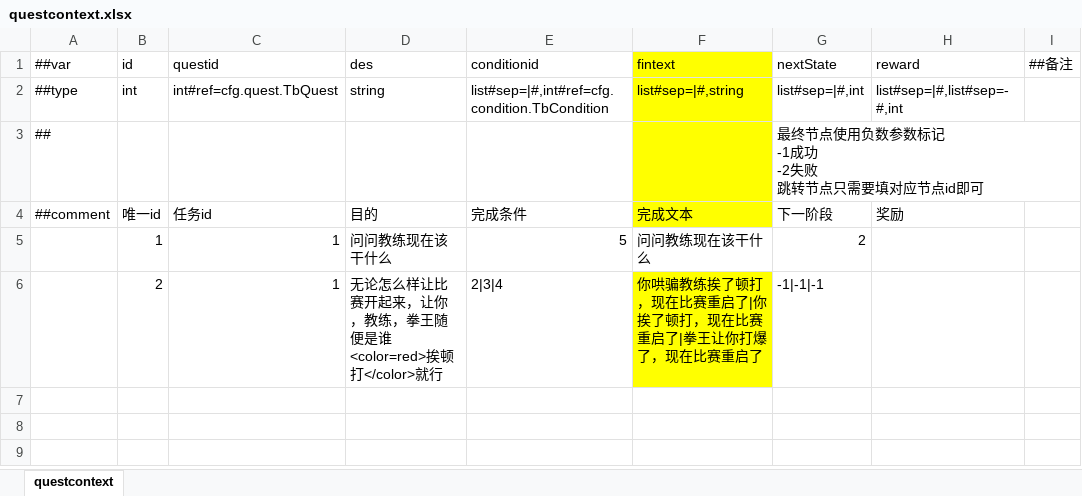
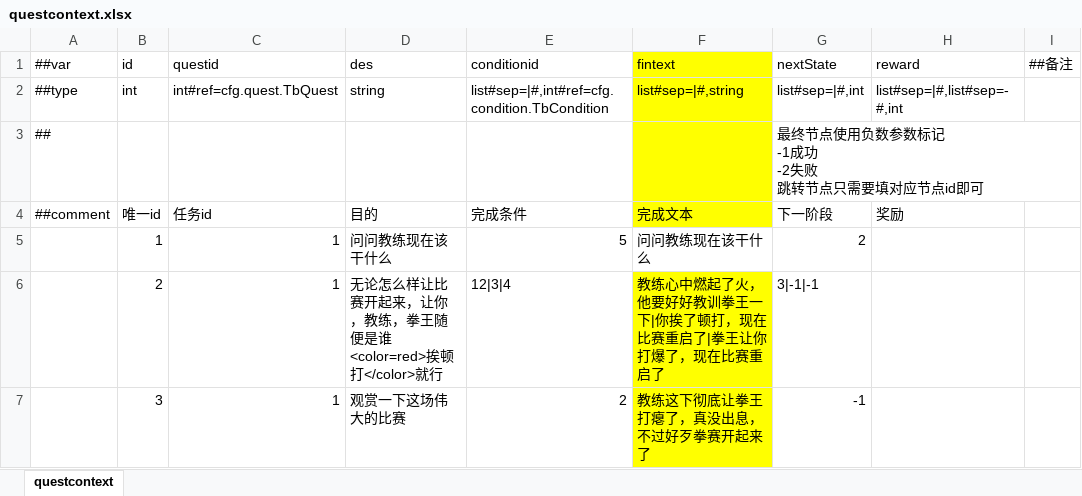
Before and after one commit to SaluteBEE/Hippo-s-Epic, an Excel workbook: DataTables/Datas/questcontext.xlsx, sheet questcontext, drawn as a sheet; values as stored, in another font and other column widths than the file's, no borders; the diff names each change by its address in the sheet, - before the commit and + after, or states it on an @@ line.

```diff
--- a/DataTables/Datas/questcontext.xlsx (sheet questcontext)
+++ b/DataTables/Datas/questcontext.xlsx (sheet questcontext)
-E6 (conditionid): 2|3|4
+E6 (conditionid): 12|3|4
-F6 (fintext): 你哄骗教练挨了顿打，现在比赛重启了|你挨了…
+F6 (fintext): 教练心中燃起了火，他要好好教训拳王一下|你挨了…
-G6 (nextState): -1|-1|-1
+G6 (nextState): 3|-1|-1
+row 7:  | 3 | 1 | 观赏一下这场伟大的比赛 | 2 | 教练这下彻底让拳王打瘪了，真没出息，不过好歹拳赛开起来了 | -1
```
Also changed, not shown: DataTables/Datas/condition.xlsx, DataTables/Datas/dialogcontent.xlsx, 5 other files.
